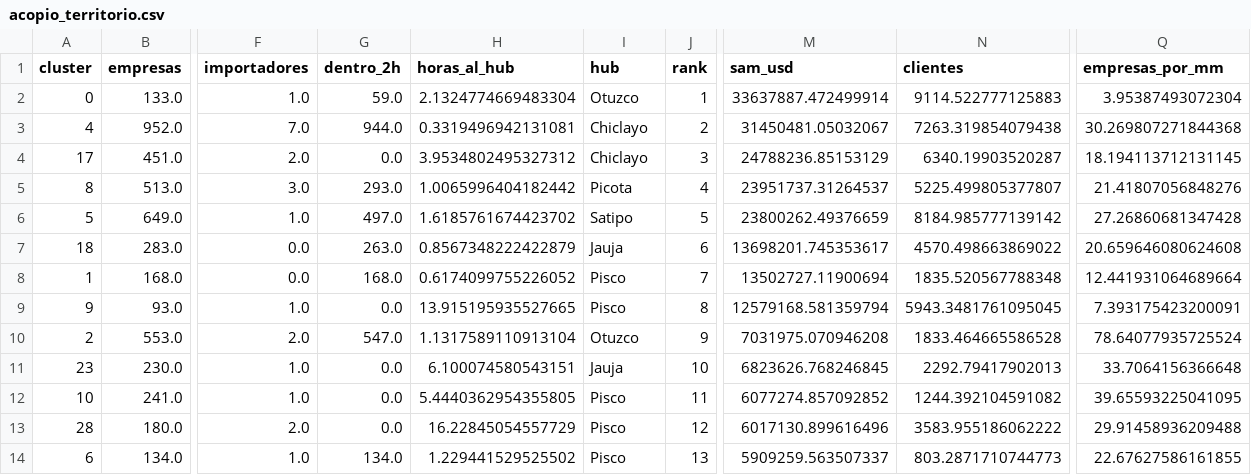
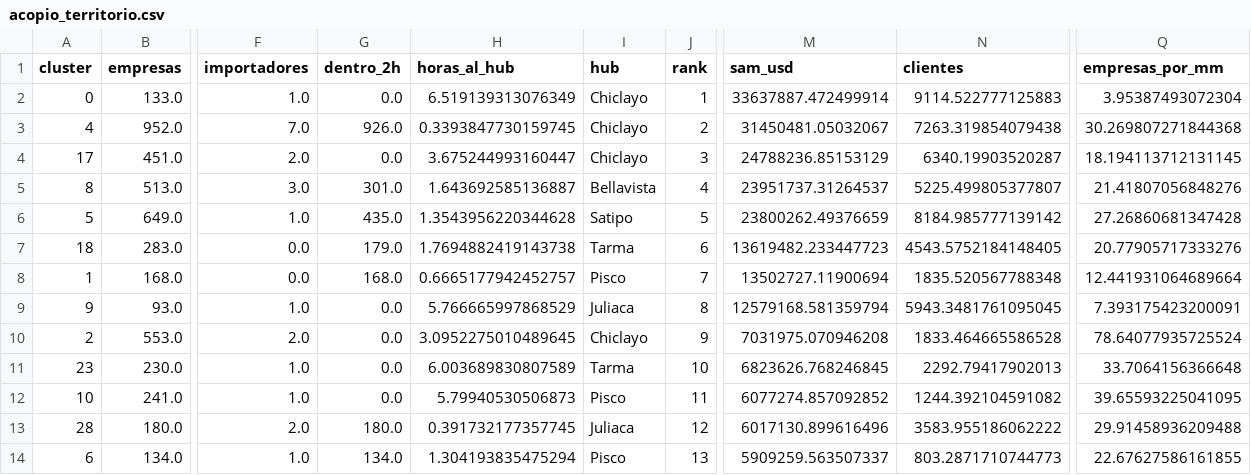
Before and after one commit to licgermancardenas-crypto/agrojuntos-plataforma, a CSV file: datos/acopio/acopio_territorio.csv, drawn as a sheet; only a part is shown, gaps mark what is left out; the diff covers the shown part only; the diff names each change by its address in the sheet, - before the commit and + after, or states it on an @@ line.

```diff
--- a/datos/acopio/acopio_territorio.csv
+++ b/datos/acopio/acopio_territorio.csv
-G2 (dentro_2h): 59.0
+G2 (dentro_2h): 0.0
-H2 (horas_al_hub): 2.1324774669483304
+H2 (horas_al_hub): 6.519139313076349
-I2 (hub): Otuzco
+I2 (hub): Chiclayo
-G3 (dentro_2h): 944.0
+G3 (dentro_2h): 926.0
-H3 (horas_al_hub): 0.3319496942131081
+H3 (horas_al_hub): 0.3393847730159745
-H4 (horas_al_hub): 3.9534802495327312
+H4 (horas_al_hub): 3.675244993160447
-G5 (dentro_2h): 293.0
+G5 (dentro_2h): 301.0
-H5 (horas_al_hub): 1.0065996404182442
+H5 (horas_al_hub): 1.643692585136887
-I5 (hub): Picota
+I5 (hub): Bellavista
-G6 (dentro_2h): 497.0
+G6 (dentro_2h): 435.0
-H6 (horas_al_hub): 1.6185761674423702
+H6 (horas_al_hub): 1.3543956220344628
-G7 (dentro_2h): 263.0
+G7 (dentro_2h): 179.0
-H7 (horas_al_hub): 0.8567348222422879
+H7 (horas_al_hub): 1.7694882419143738
-I7 (hub): Jauja
+I7 (hub): Tarma
-M7 (sam_usd): 13698201.745353617
+M7 (sam_usd): 13619482.233447723
-N7 (clientes): 4570.498663869022
+N7 (clientes): 4543.5752184148405
-Q7 (empresas_por_mm): 20.659646080624608
+Q7 (empresas_por_mm): 20.77905717333276
-H8 (horas_al_hub): 0.6174099755226052
+H8 (horas_al_hub): 0.6665177942452757
-H9 (horas_al_hub): 13.915195935527665
+H9 (horas_al_hub): 5.766665997868529
-I9 (hub): Pisco
+I9 (hub): Juliaca
-G10 (dentro_2h): 547.0
+G10 (dentro_2h): 0.0
-H10 (horas_al_hub): 1.1317589110913104
+H10 (horas_al_hub): 3.0952275010489645
-I10 (hub): Otuzco
+I10 (hub): Chiclayo
-H11 (horas_al_hub): 6.100074580543151
+H11 (horas_al_hub): 6.003689830807589
-I11 (hub): Jauja
+I11 (hub): Tarma
-H12 (horas_al_hub): 5.4440362954355805
+H12 (horas_al_hub): 5.79940530506873
-G13 (dentro_2h): 0.0
+G13 (dentro_2h): 180.0
-H13 (horas_al_hub): 16.22845054557729
+H13 (horas_al_hub): 0.391732177357745
-I13 (hub): Pisco
+I13 (hub): Juliaca
-H14 (horas_al_hub): 1.229441529525502
+H14 (horas_al_hub): 1.304193835475294
```
Also changed, not shown: 58 edited cells elsewhere in this file, datos/acopio/acopio_distrito.csv, datos/acopio/acopio_huerfanos.csv, 17 other files.
